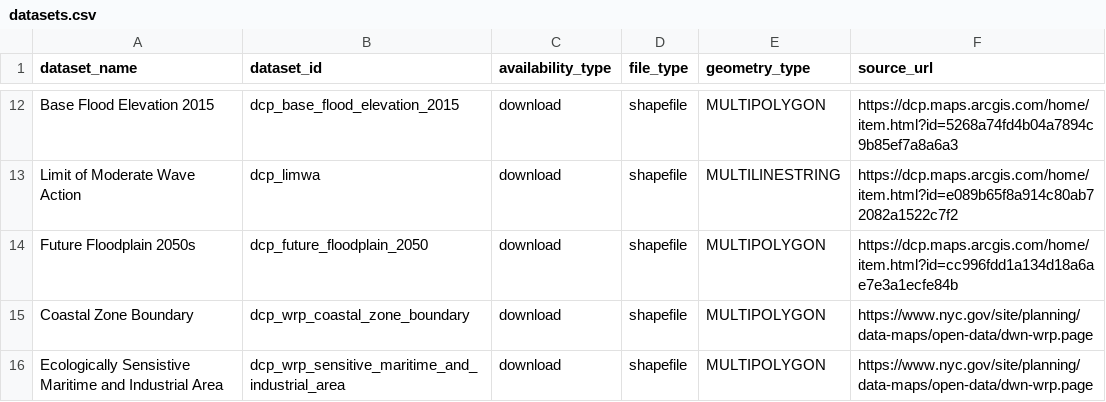
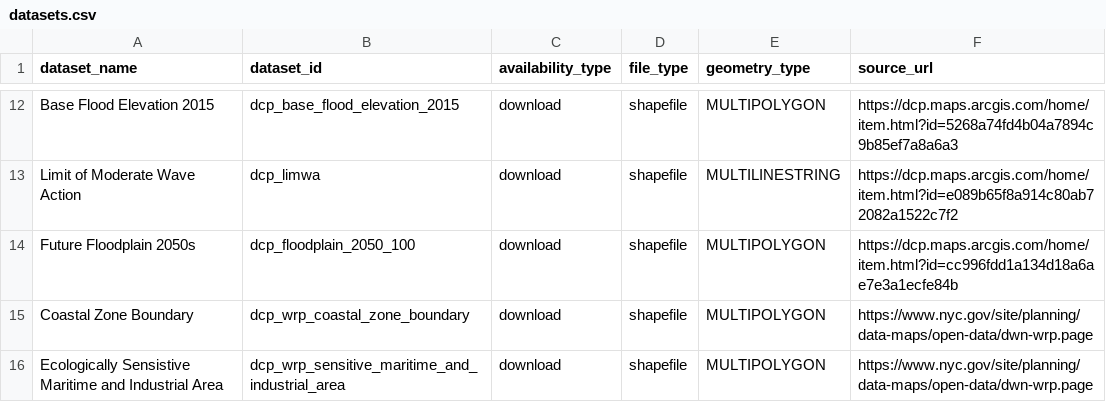
Before and after one commit to NYCPlanning/data-engineering, a CSV file: products/ceqr/seeds/datasets.csv, drawn as a sheet; only a part is shown, gaps mark what is left out.

Commit message:
use floodplain in ceqr

```diff
--- a/products/ceqr/seeds/datasets.csv
+++ b/products/ceqr/seeds/datasets.csv
@@ -13,3 +13,3 @@ Base Flood Elevation 2015,dcp_base_flood_elevation_2015,download,shapefile,MULTI
 Limit of Moderate Wave Action,dcp_limwa,download,shapefile,MULTILINESTRING,https://dcp.maps.arcgis.com/home/item.html?id=e089b65f8a914c80ab72082a1522c7f2
-Future Floodplain 2050s,dcp_future_floodplain_2050,download,shapefile,MULTIPOLYGON,https://dcp.maps.arcgis.com/home/item.html?id=cc996fdd1a134d18a6ae7e3a1ecfe84b
+Future Floodplain 2050s,dcp_floodplain_2050_100,download,shapefile,MULTIPOLYGON,https://dcp.maps.arcgis.com/home/item.html?id=cc996fdd1a134d18a6ae7e3a1ecfe84b
 Coastal Zone Boundary,dcp_wrp_coastal_zone_boundary,download,shapefile,MULTIPOLYGON,https://www.nyc.gov/site/planning/data-maps/open-data/dwn-wrp.page
```
Also changed, not shown: 1 other file.
